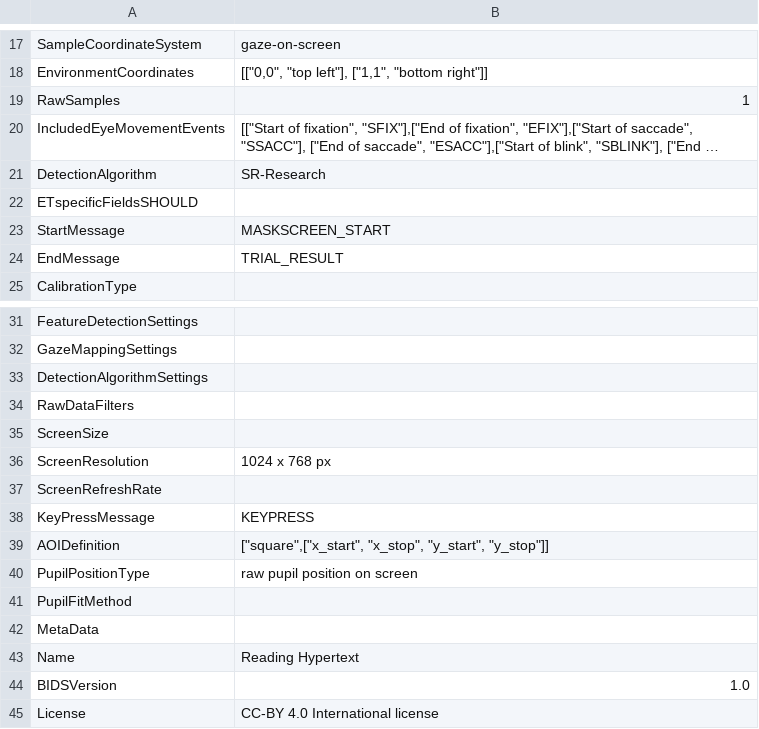
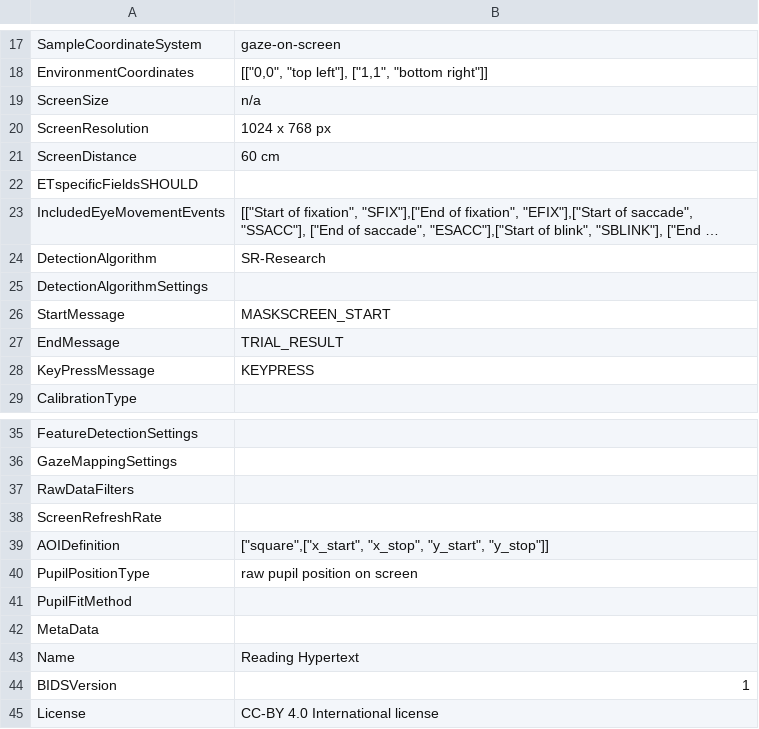
Before and after one commit to greckla/Eye-Tracking-BIDS, a CSV file: hyperlink/readout_file.csv, drawn as a sheet; only a part is shown, gaps mark what is left out; long unchanged cells end in …; removed rows and columns are numbered as before the commit, all else as after; the diff names each change by its address in the sheet, - before the commit and + after, or states it on an @@ line.

```diff
--- a/hyperlink/readout_file.csv
+++ b/hyperlink/readout_file.csv
-row 19: RawSamples | 1
+row 19: ScreenSize | n/a
@@ row 36 moved to row 20: ScreenResolution @@
+row 21: ScreenDistance | 60 cm
@@ row 33 moved to row 25: DetectionAlgorithmSettings @@
@@ row 38 moved to row 28: KeyPressMessage @@
-row 35: ScreenSize
-B44: 1.0
+B44: 1
```
Also changed, not shown: PSC_train/readout_file.csv, emotional_faces/readout_file.csv, 30 other files.
